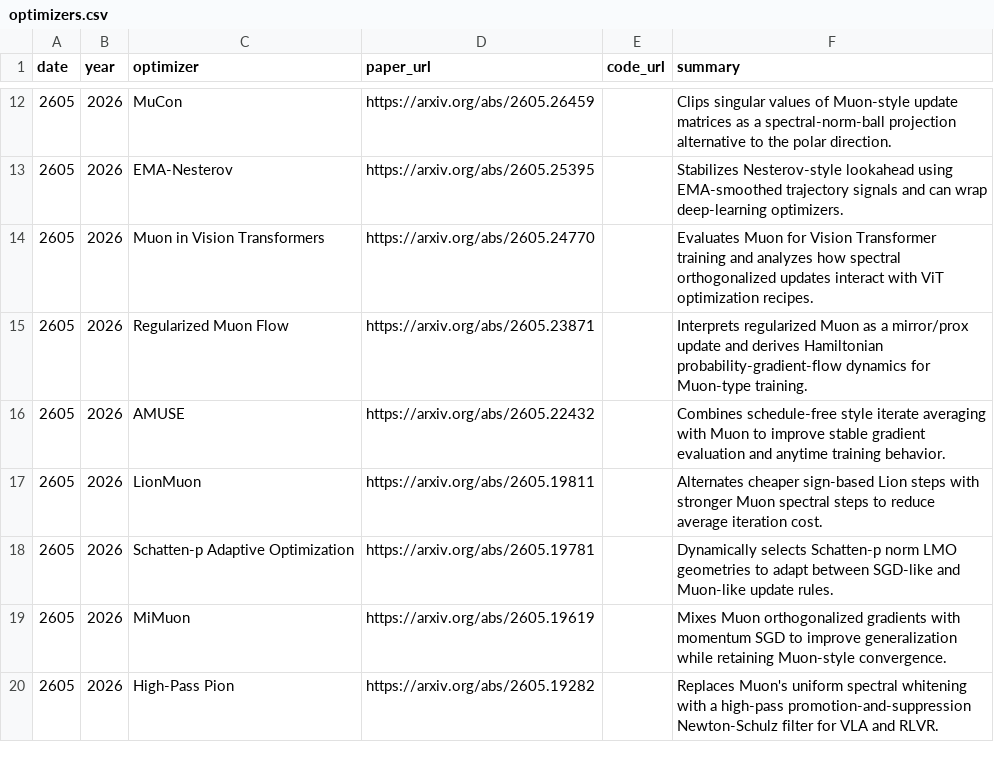
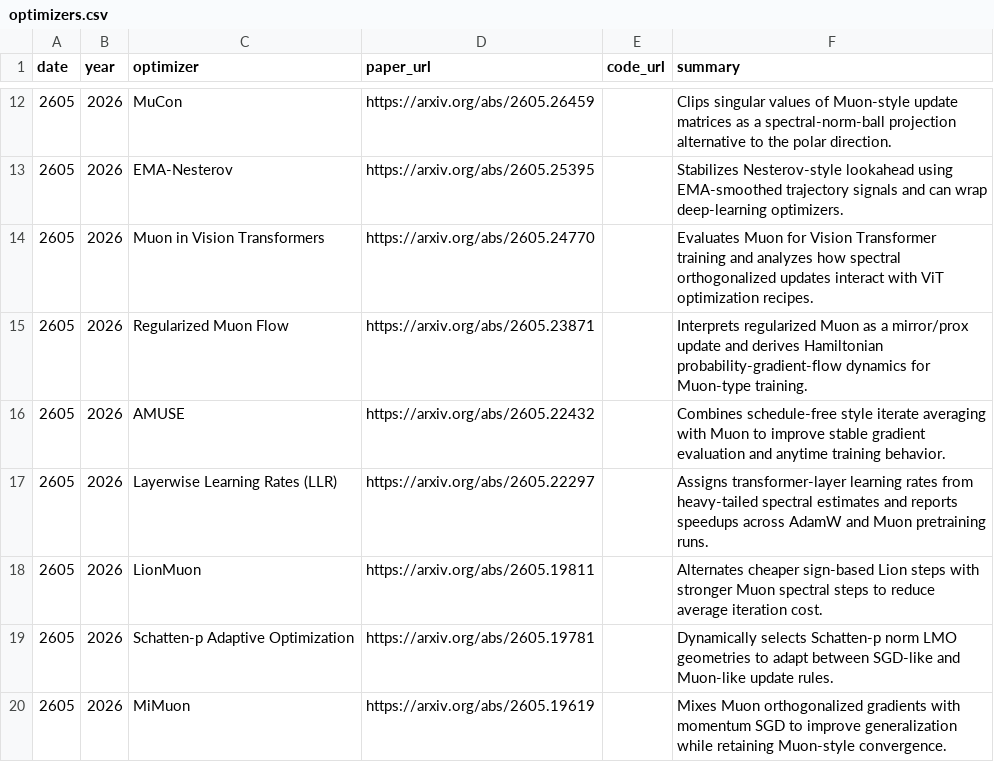
Before and after one commit to JiwenJ/Awesome-Optimizers, a CSV file: data/optimizers.csv, drawn as a sheet; only a part is shown, gaps mark what is left out; the shorter side is filled out with more unchanged rows; the diff covers the shown part only; the diff names each change by its address in the sheet, - before the commit and + after, or states it on an @@ line.

Commit message:
Add recent Muon-related papers

```diff
--- a/data/optimizers.csv
+++ b/data/optimizers.csv
+row 17: 2605 | 2026 | Layerwise Learning Rates (LLR) | https://arxiv.org/abs/2605.22297 |  | Assigns transformer-layer learning rates from heavy-tailed spectral estimates and reports speedups across AdamW and Muon pretraining runs.
```
Also changed, not shown: 12 added rows and 2 moved rows elsewhere in this file, data/muon_weakly_related.csv, 1 other file.
